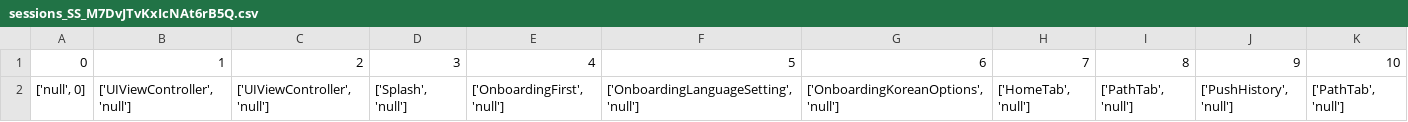
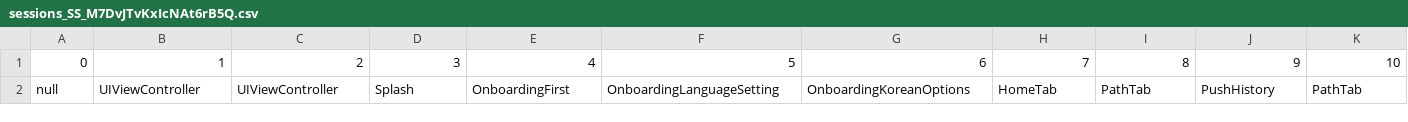
Before and after one commit to 125ryun/Espresso, a CSV file: out/sessions/sessions_SS_M7DvJTvKxIcNAt6rB5Q.csv, drawn as a sheet; only a part is shown; removed rows and columns are numbered as before the commit, all else as after; rows hold the shown columns only; the diff names each change by its address in the sheet, - before the commit and + after, or states it on an @@ line.

```diff
--- a/out/sessions/sessions_SS_M7DvJTvKxIcNAt6rB5Q.csv
+++ b/out/sessions/sessions_SS_M7DvJTvKxIcNAt6rB5Q.csv
-row 2: ['null', 0] | ['UIViewController', 'null'] | ['UIViewController', 'null'] | ['Splash', 'null'] | ['OnboardingFirst', 'null'] | ['OnboardingLanguageSetting', 'null'] | ['OnboardingKoreanOptions', 'null'] | ['HomeTab', 'null'] | ['PathTab', 'null'] | ['PushHistory', 'null'] | ['PathTab', 'null']
+row 2: null | UIViewController | UIViewController | Splash | OnboardingFirst | OnboardingLanguageSetting | OnboardingKoreanOptions | HomeTab | PathTab | PushHistory | PathTab
```
Also changed, not shown: out/sessions/sessions_ECvuummcQA-4GskntiAHtQ.csv, out/sessions/sessions_ONG8kdYrQGqUP17PgZZFmA.csv, 14 other files.
